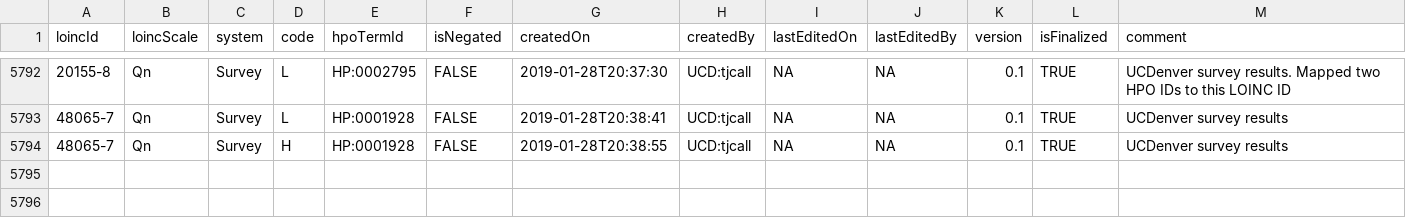
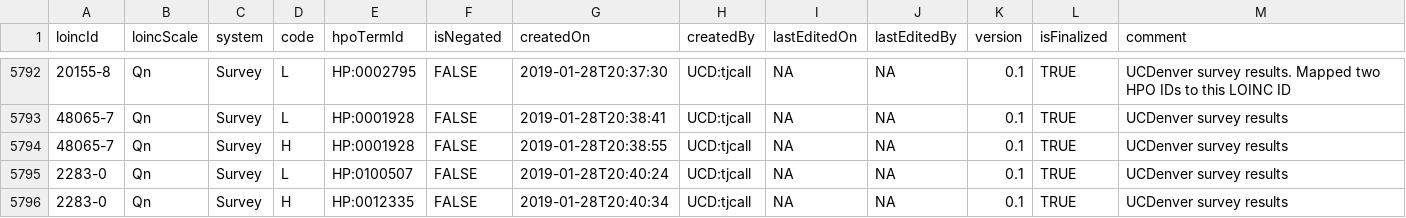
Before and after one commit to callahantiff/OMOP2OBO, a TSV file: mappings/laboratory_tests/loinc2hpoAnnotation/Data/TSVSingleFile/annotations.tsv, drawn as a sheet; only a part is shown, gaps mark what is left out.

Commit message:
added annotation to LOINC 2283-0

```diff
--- a/mappings/laboratory_tests/loinc2hpoAnnotation/Data/TSVSingleFile/annotations.tsv
+++ b/mappings/laboratory_tests/loinc2hpoAnnotation/Data/TSVSingleFile/annotations.tsv
@@ -5794 +5794,3 @@ loincId	loincScale	system	code	hpoTermId	isNegated	createdOn	createdBy	lastEdite
 48065-7	Qn	Survey	H	HP:0001928	FALSE	2019-01-28T20:38:55	UCD:tjcall	NA	NA	0.1	TRUE	UCDenver survey results
+2283-0	Qn	Survey	L	HP:0100507	FALSE	2019-01-28T20:40:24	UCD:tjcall	NA	NA	0.1	TRUE	UCDenver survey results
+2283-0	Qn	Survey	H	HP:0012335	FALSE	2019-01-28T20:40:34	UCD:tjcall	NA	NA	0.1	TRUE	UCDenver survey results
```
